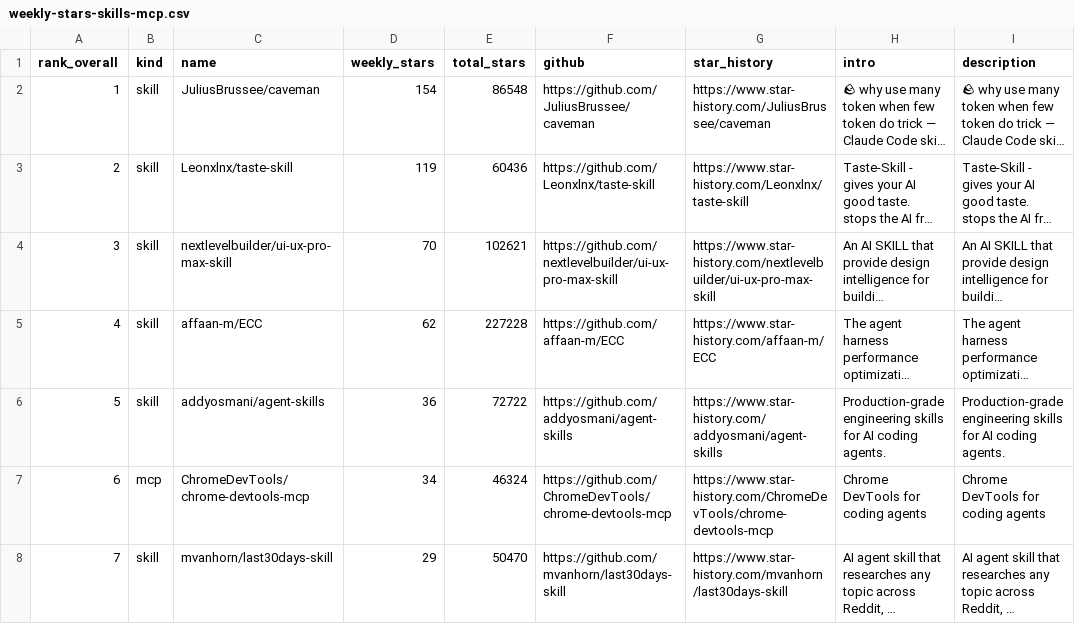
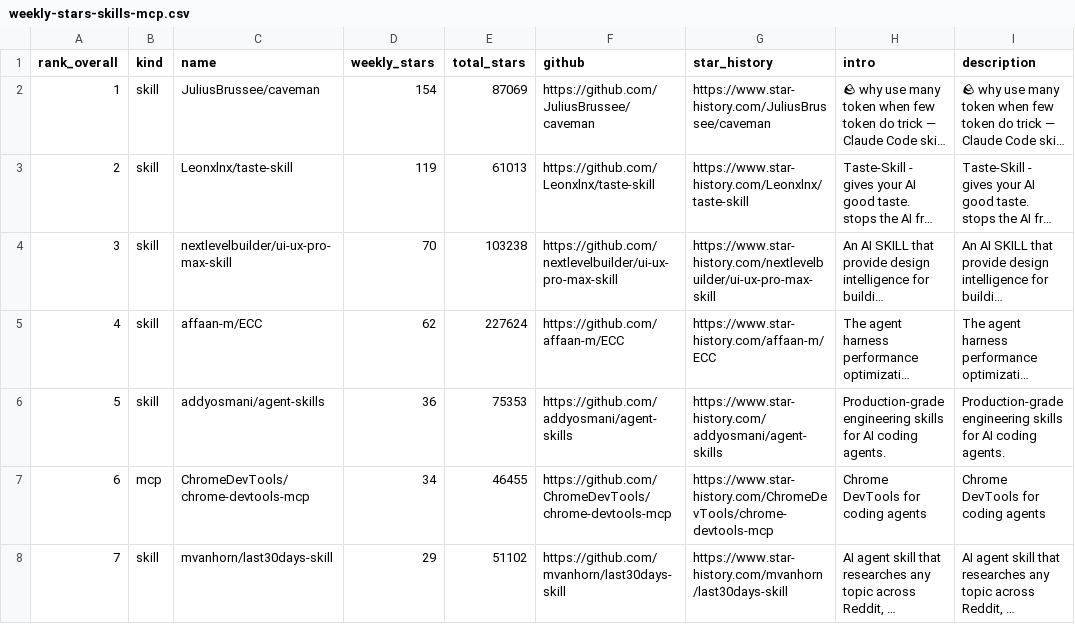
Before and after one commit to LinX-oss/Weekly-Daily-Stars, a CSV file: reports/weekly-stars-skills-mcp.csv, drawn as a sheet; only a part is shown; long unchanged cells end in …; the diff covers the shown part only; the diff names each change by its address in the sheet, - before the commit and + after, or states it on an @@ line.

```diff
--- a/reports/weekly-stars-skills-mcp.csv
+++ b/reports/weekly-stars-skills-mcp.csv
-E2 (total_stars): 86548
+E2 (total_stars): 87069
-E3 (total_stars): 60436
+E3 (total_stars): 61013
-E4 (total_stars): 102621
+E4 (total_stars): 103238
-E5 (total_stars): 227228
+E5 (total_stars): 227624
-E6 (total_stars): 72722
+E6 (total_stars): 75353
-E7 (total_stars): 46324
+E7 (total_stars): 46455
-E8 (total_stars): 50470
+E8 (total_stars): 51102
```
Also changed, not shown: 4 removed rows, 37 edited cells and row numbers in column A elsewhere in this file, 3 other files.
